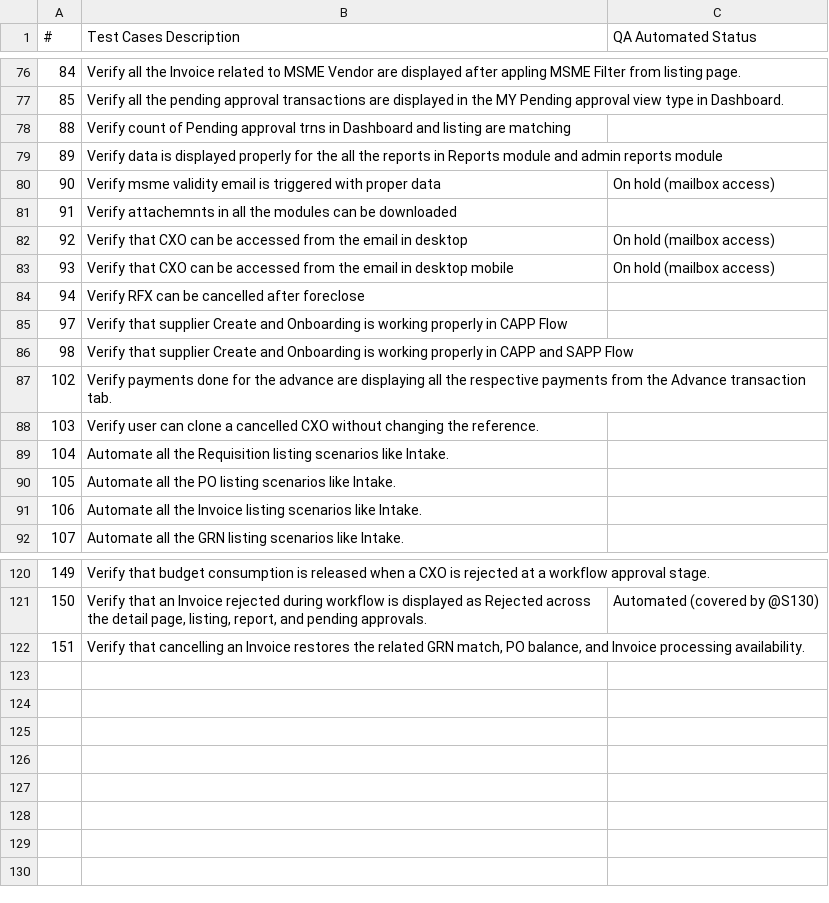
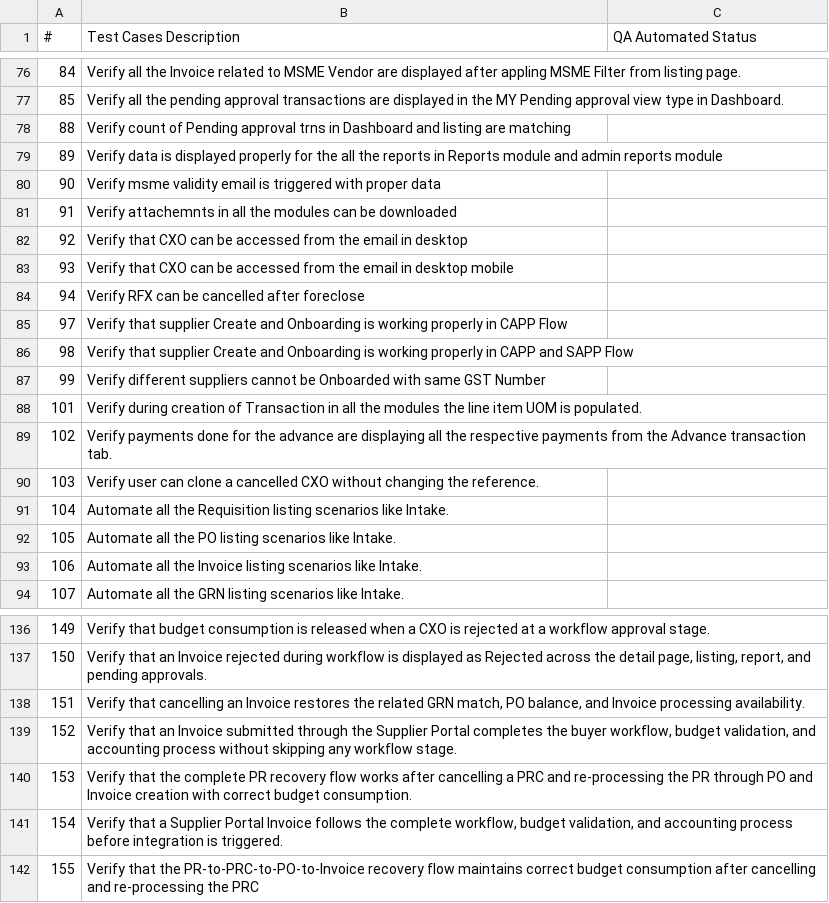
Before and after one commit to AERCHAIN-HIRAK/hg_playwright_report, a CSV file: NSE - Pending Automation Scenarios - Sheet1.csv, drawn as a sheet; only a part is shown, gaps mark what is left out; the diff covers the shown part only.

```diff
--- a/NSE - Pending Automation Scenarios - Sheet1.csv
+++ b/NSE - Pending Automation Scenarios - Sheet1.csv
@@ -79,6 +79,6 @@
 89,Verify data is displayed properly for the all the reports in Reports module and admin reports module,
-90,Verify msme validity email is triggered with proper data,On hold (mailbox access)
+90,Verify msme validity email is triggered with proper data,
 91,Verify attachemnts in all the modules can be downloaded,
-92,Verify that CXO can be accessed from the email in desktop,On hold (mailbox access)
-93,Verify that CXO can be accessed from the email in desktop mobile,On hold (mailbox access)
+92,Verify that CXO can be accessed from the email in desktop,
+93,Verify that CXO can be accessed from the email in desktop mobile,
 94,Verify RFX can be cancelled after foreclose,
@@ -86,2 +86,4 @@
 98,Verify that supplier Create and Onboarding is working properly in CAPP and SAPP Flow,
+99,Verify different suppliers cannot be Onboarded with same GST Number,
+101,Verify during creation of Transaction in all the modules the line item UOM is populated.,
 102,Verify payments done for the advance are displaying all the respective payments from the Advance transaction tab.,
@@ -120,3 +136,7 @@
 149,Verify that budget consumption is released when a CXO is rejected at a workflow approval stage.,
-150,"Verify that an Invoice rejected during workflow is displayed as Rejected across the detail page, listing, report, and pending approvals.",Automated (covered by @S130)
+150,"Verify that an Invoice rejected during workflow is displayed as Rejected across the detail page, listing, report, and pending approvals.",
 151,"Verify that cancelling an Invoice restores the related GRN match, PO balance, and Invoice processing availability.",
+152,"Verify that an Invoice submitted through the Supplier Portal completes the buyer workflow, budget validation, and accounting process without skipping any workflow stage.",
+153,Verify that the complete PR recovery flow works after cancelling a PRC and re-processing the PR through PO and Invoice creation with correct budget consumption.,
+154,"Verify that a Supplier Portal Invoice follows the complete workflow, budget validation, and accounting process before integration is triggered.",
+155,Verify that the PR-to-PRC-to-PO-to-Invoice recovery flow maintains correct budget consumption after cancelling and re-processing the PRC,
```
Also changed, not shown: 14 added rows and 1 edited cell elsewhere in this file, 36 other files.
